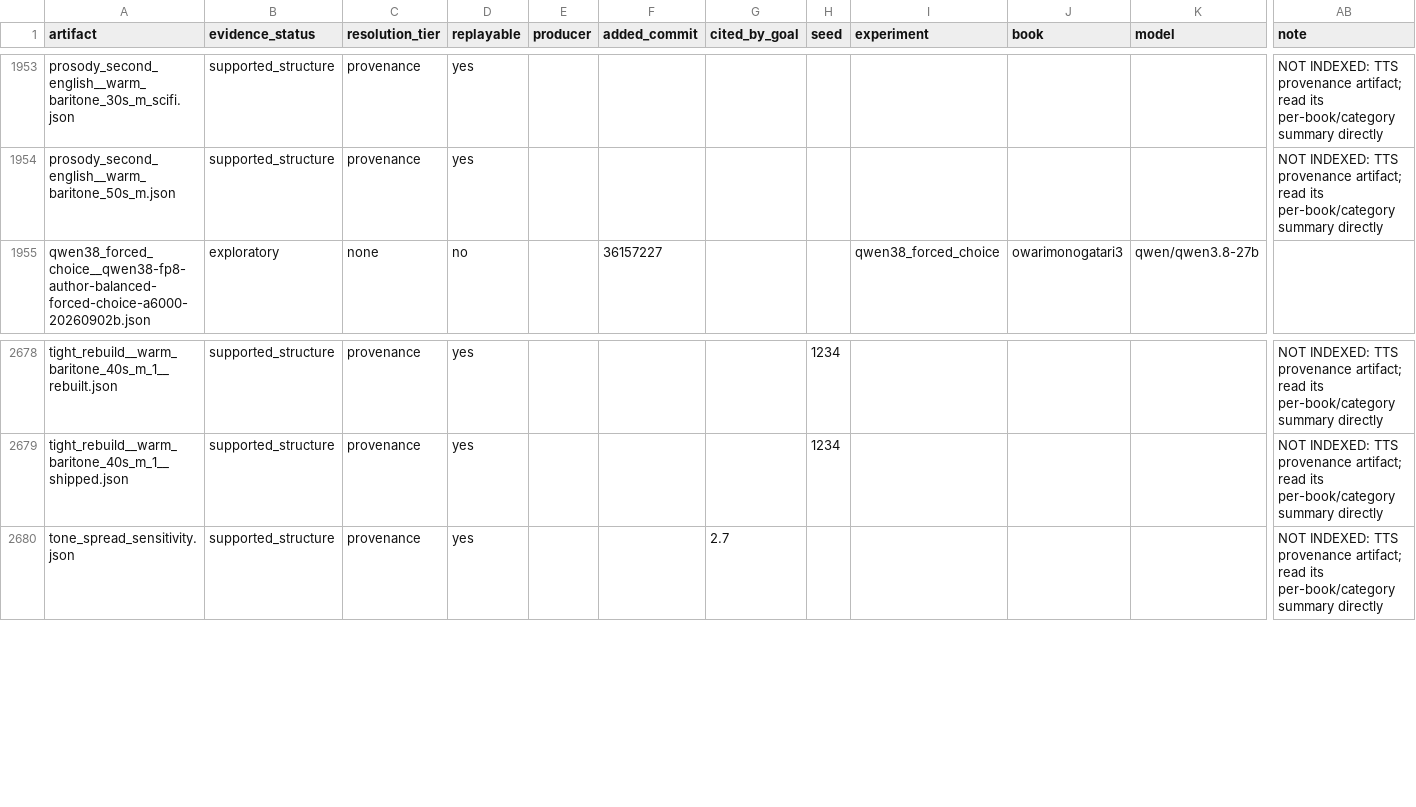
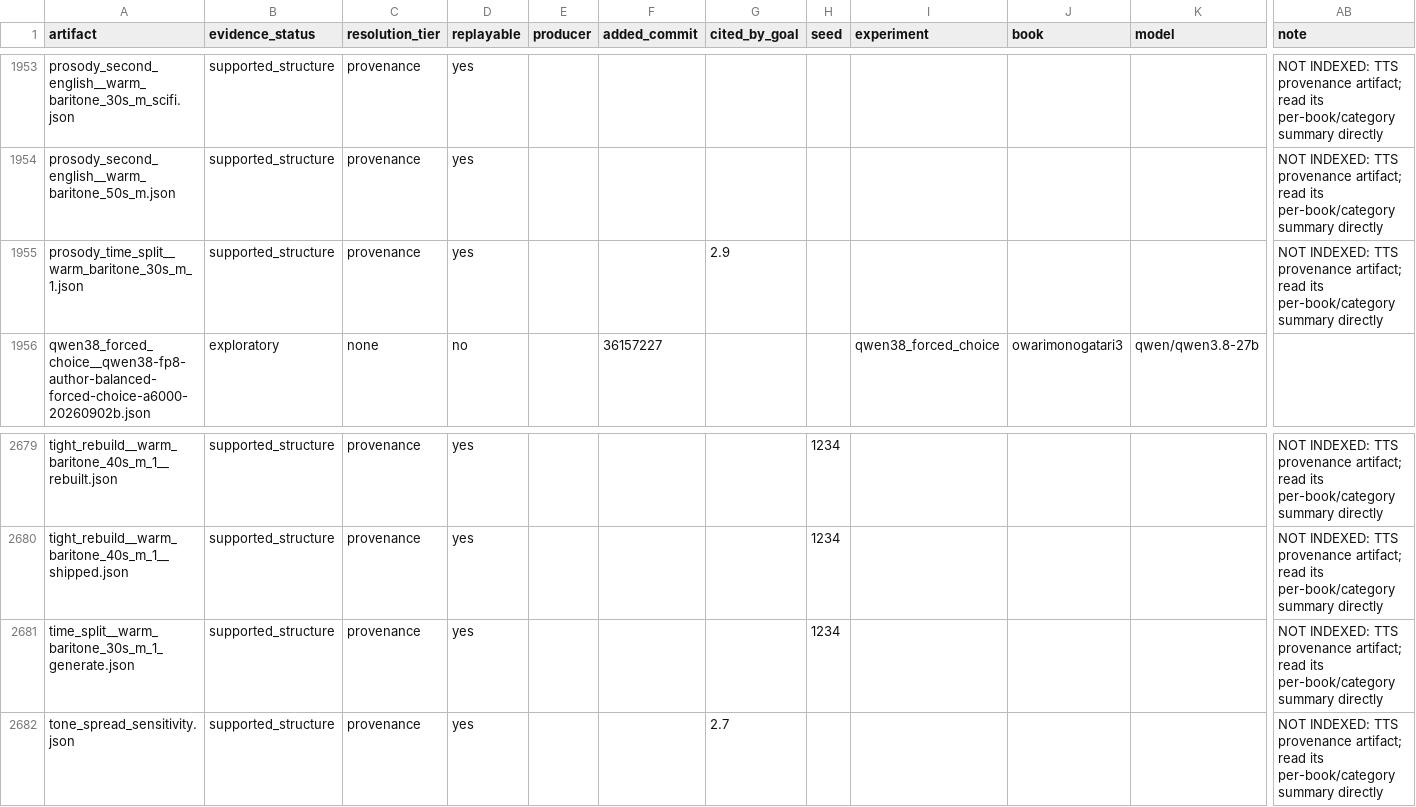
Before and after one commit to on22s/alexandria-audiobook2, a CSV file: results_index.csv, drawn as a sheet; only a part is shown, gaps mark what is left out; rows hold the shown columns only; the diff names each change by its address in the sheet, - before the commit and + after, or states it on an @@ line.

```diff
--- a/results_index.csv
+++ b/results_index.csv
+row 1955: prosody_time_split__warm_baritone_30s_m_1.json | supported_structure | provenance | yes |  |  | 2.9 |  |  |  |  | NOT INDEXED: TTS provenance artifact; read its per-book/category summary directly
+row 2681: time_split__warm_baritone_30s_m_1_generate.json | supported_structure | provenance | yes |  |  |  | 1234 |  |  |  | NOT INDEXED: TTS provenance artifact; read its per-book/category summary directly
```
Also changed, not shown: 5 other files.
